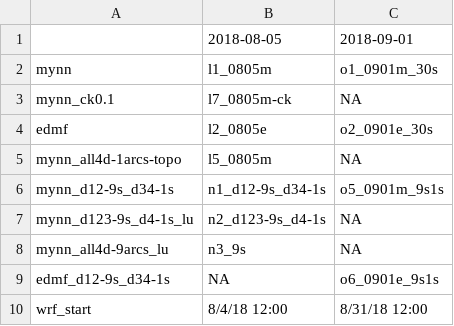
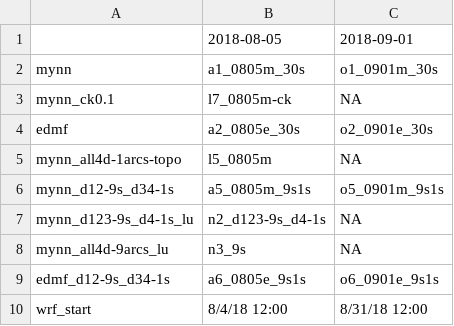
Before and after one commit to joejoeyjoseph/mmc-pnnl-j3, a CSV file: sgp/eagle/data-dir-j3leswrf.csv, drawn as a sheet.

Commit message:
update data dir csv

```diff
--- a/sgp/eagle/data-dir-j3leswrf.csv
+++ b/sgp/eagle/data-dir-j3leswrf.csv
@@ -1,10 +1,10 @@
 ,2018-08-05,2018-09-01
-mynn,l1_0805m,o1_0901m_30s
+mynn,a1_0805m_30s,o1_0901m_30s
 mynn_ck0.1,l7_0805m-ck,NA
-edmf,l2_0805e,o2_0901e_30s
+edmf,a2_0805e_30s,o2_0901e_30s
 mynn_all4d-1arcs-topo,l5_0805m,NA
-mynn_d12-9s_d34-1s,n1_d12-9s_d34-1s,o5_0901m_9s1s
+mynn_d12-9s_d34-1s,a5_0805m_9s1s,o5_0901m_9s1s
 mynn_d123-9s_d4-1s_lu,n2_d123-9s_d4-1s,NA
 mynn_all4d-9arcs_lu,n3_9s,NA
-edmf_d12-9s_d34-1s,NA,o6_0901e_9s1s
+edmf_d12-9s_d34-1s,a6_0805e_9s1s,o6_0901e_9s1s
 wrf_start,8/4/18 12:00,8/31/18 12:00
```
